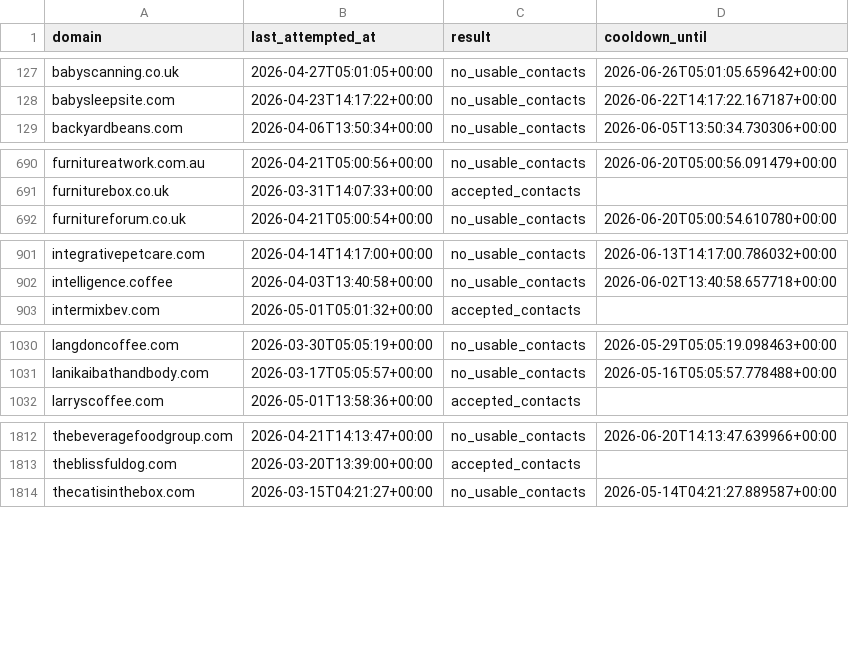
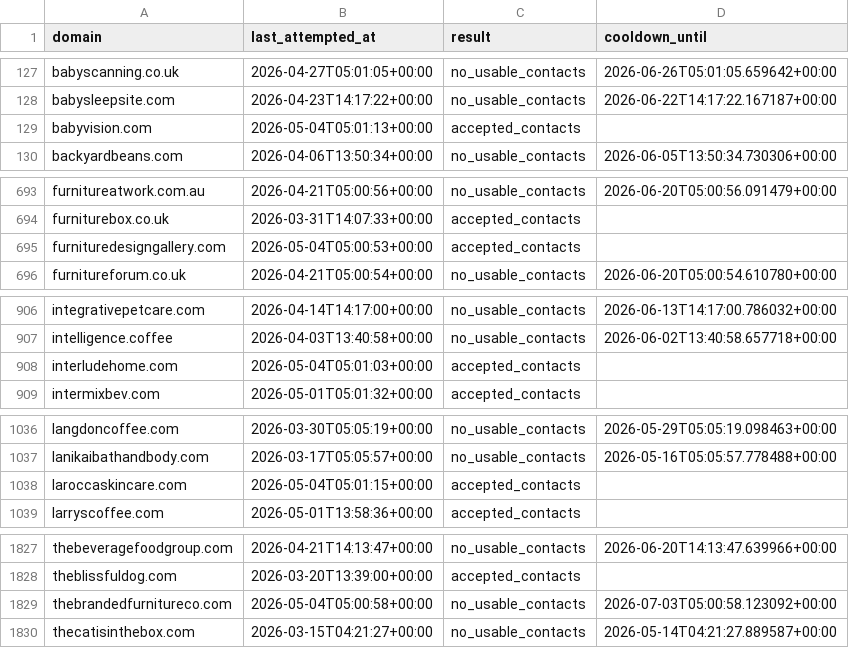
Before and after one commit to david-anata/Lead-scraper, a CSV file: state/apollo_attempts.csv, drawn as a sheet; only a part is shown, gaps mark what is left out; the diff covers the shown part only; the diff names each change by its address in the sheet, - before the commit and + after, or states it on an @@ line.

```diff
--- a/state/apollo_attempts.csv
+++ b/state/apollo_attempts.csv
+row 129: babyvision.com | 2026-05-04T05:01:13+00:00 | accepted_contacts
+row 695: furnituredesigngallery.com | 2026-05-04T05:00:53+00:00 | accepted_contacts
+row 908: interludehome.com | 2026-05-04T05:01:03+00:00 | accepted_contacts
+row 1038: laroccaskincare.com | 2026-05-04T05:01:15+00:00 | accepted_contacts
+row 1829: thebrandedfurnitureco.com | 2026-05-04T05:00:58+00:00 | no_usable_contacts | 2026-07-03T05:00:58.123092+00:00
```
Also changed, not shown: 11 added rows and 6 edited cells elsewhere in this file.
